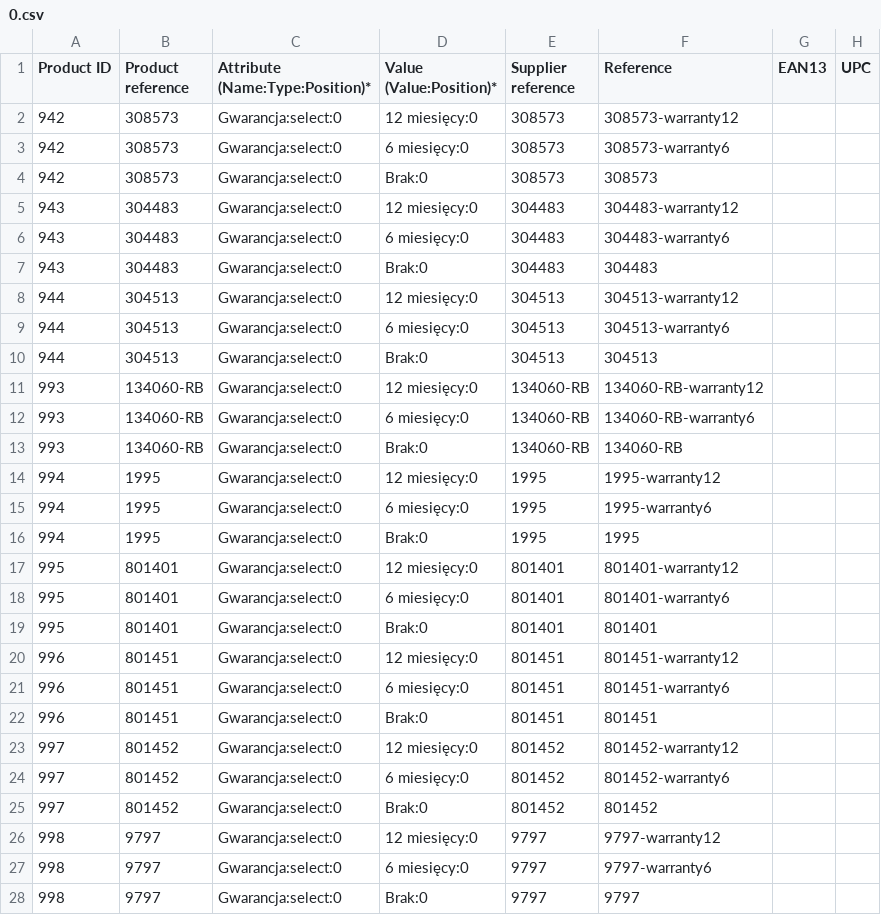
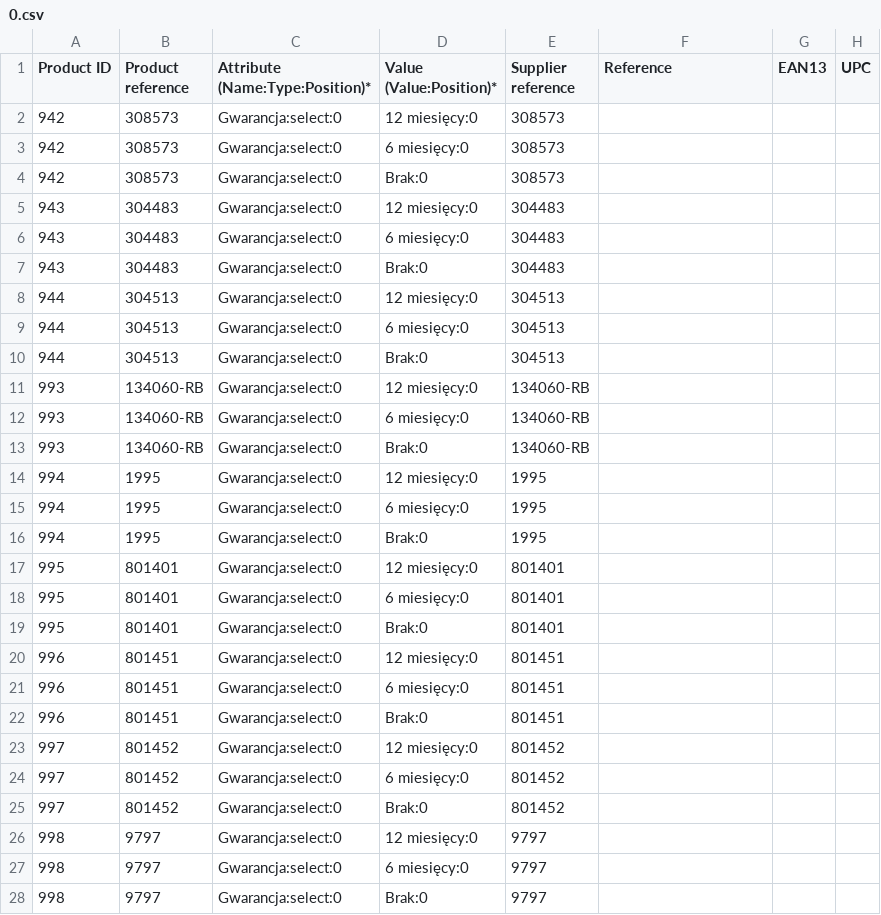
Before and after one commit to Demiu/EB_Assignment, a CSV file: scripts/scraper/data/combinations/0.csv, drawn as a sheet; only a part is shown; the diff covers the shown part only; the diff names each change by its address in the sheet, - before the commit and + after, or states it on an @@ line.

Commit message:
Change logo, icon, fix combinations, some translations

```diff
--- a/scripts/scraper/data/combinations/0.csv
+++ b/scripts/scraper/data/combinations/0.csv
-F2 (Reference): 308573-warranty12
+F2 (Reference): (empty)
-F3 (Reference): 308573-warranty6
+F3 (Reference): (empty)
-F4 (Reference): 308573
+F4 (Reference): (empty)
-F5 (Reference): 304483-warranty12
+F5 (Reference): (empty)
-F6 (Reference): 304483-warranty6
+F6 (Reference): (empty)
-F7 (Reference): 304483
+F7 (Reference): (empty)
-F8 (Reference): 304513-warranty12
+F8 (Reference): (empty)
-F9 (Reference): 304513-warranty6
+F9 (Reference): (empty)
-F10 (Reference): 304513
+F10 (Reference): (empty)
-F11 (Reference): 134060-RB-warranty12
+F11 (Reference): (empty)
-F12 (Reference): 134060-RB-warranty6
+F12 (Reference): (empty)
-F13 (Reference): 134060-RB
+F13 (Reference): (empty)
-F14 (Reference): 1995-warranty12
+F14 (Reference): (empty)
-F15 (Reference): 1995-warranty6
+F15 (Reference): (empty)
-F16 (Reference): 1995
+F16 (Reference): (empty)
-F17 (Reference): 801401-warranty12
+F17 (Reference): (empty)
-F18 (Reference): 801401-warranty6
+F18 (Reference): (empty)
-F19 (Reference): 801401
+F19 (Reference): (empty)
-F20 (Reference): 801451-warranty12
+F20 (Reference): (empty)
-F21 (Reference): 801451-warranty6
+F21 (Reference): (empty)
-F22 (Reference): 801451
+F22 (Reference): (empty)
-F23 (Reference): 801452-warranty12
+F23 (Reference): (empty)
-F24 (Reference): 801452-warranty6
+F24 (Reference): (empty)
-F25 (Reference): 801452
+F25 (Reference): (empty)
-F26 (Reference): 9797-warranty12
+F26 (Reference): (empty)
-F27 (Reference): 9797-warranty6
+F27 (Reference): (empty)
-F28 (Reference): 9797
+F28 (Reference): (empty)
```
Also changed, not shown: 132 edited cells elsewhere in this file, 19 other files.
